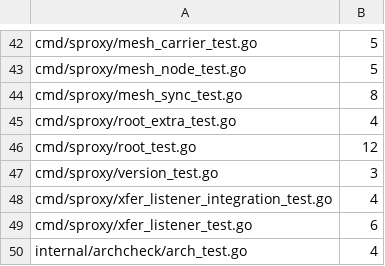
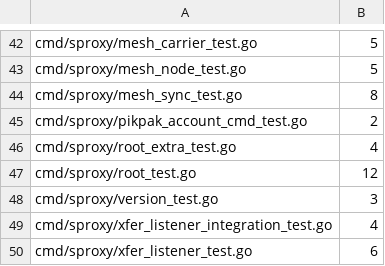
Before and after one commit to cocomhub/sproxy, a TSV file: internal/archcheck/serial_budgets.tsv, drawn as a sheet; only a part is shown, gaps mark what is left out; the shorter side is filled out with more unchanged rows.

Commit message:
fix(pikpak): 多账号池接入下载路径并修复账号管理安全问题
下载链路真正接入账号池（此前 Select/Use/RecordUsage/MarkFailed 仅测试与 CLI 调用，PR 标题宣称的 round-robin 下载实未接线）：PikpakDownloader 新增 AccountPool 字段，downloadViaCLI 在池装配时 Select → Use（写 .credentials.json 切会话执行 CLI）→ 失败 MarkFailed 冷却 → 成功按字节 RecordUsage；装配层 buildAccountPool 从配置 secrets_dir + accounts[] 构造池并挂进下载器，cloud download 的 pikpak 分享 URL 实际走多账号轮换。另修安全与一致性：account add 凭据改从 stdin/--file 读（原 argv 直传泄漏 refresh_token 永久接管凭据）；DirSecretStore 补充明文落盘安全说明（非加密卷，勿共享/入版本库）；LoadAccounts 从本地状态目录恢复每账号配额与当日用量（RecordUsage / SetDailyQuota 持久化）；account add 先 LoadAccounts（跨进程重名不再静默覆盖）；account list LoadAccounts 错误上抛（不静默吞）。TDD：端到端测试验证两次下载逐次切换 .credentials.json 会话 + 各自账号用量记账（移除 AccountPool 接线即红，已变异验证）。serial 门禁登记 2 用例（包级 pikpakSecretsDirOverride 互斥）。

```diff
--- a/internal/archcheck/serial_budgets.tsv
+++ b/internal/archcheck/serial_budgets.tsv
@@ -44,2 +44,3 @@ cmd/sproxy/mesh_node_test.go	5
 cmd/sproxy/mesh_sync_test.go	8
+cmd/sproxy/pikpak_account_cmd_test.go	2
 cmd/sproxy/root_extra_test.go	4
```
Also changed, not shown: 10 other files.
